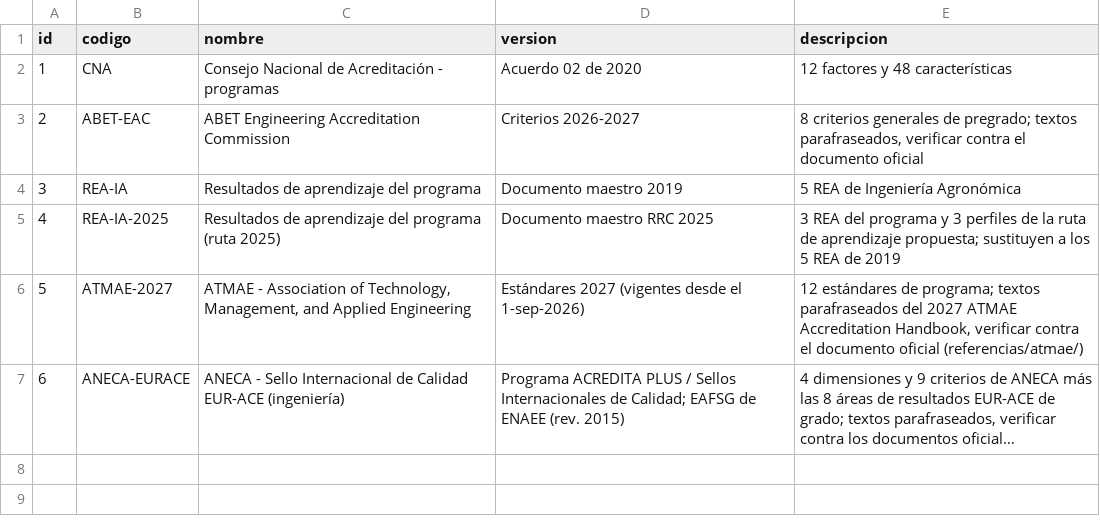
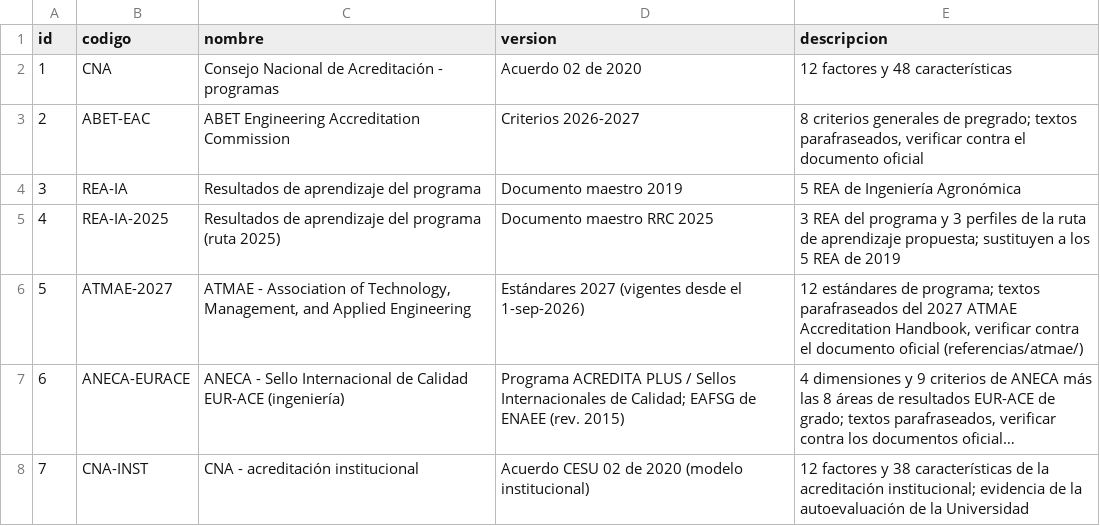
Before and after one commit to domp1987/indice-acreditacion-agronomica, a CSV file: datos/semillas/marcos.csv, drawn as a sheet; long unchanged cells end in …; the diff names each change by its address in the sheet, - before the commit and + after, or states it on an @@ line.

```diff
--- a/datos/semillas/marcos.csv
+++ b/datos/semillas/marcos.csv
+row 8: 7 | CNA-INST | CNA - acreditación institucional | Acuerdo CESU 02 de 2020 (modelo institucional) | 12 factores y 38 características de la acreditación institucional; evidencia de la autoevaluación de la Universidad
```
Also changed, not shown: datos/semillas/correspondencias.csv, datos/semillas/indicadores.csv, 17 other files.
